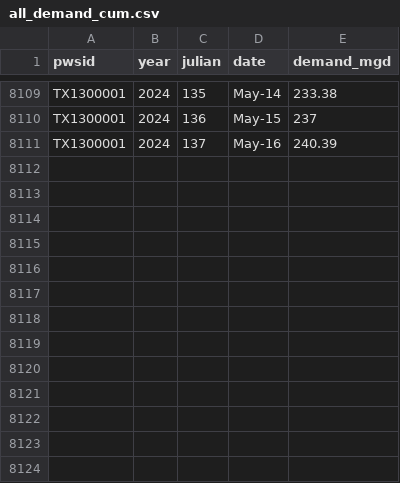
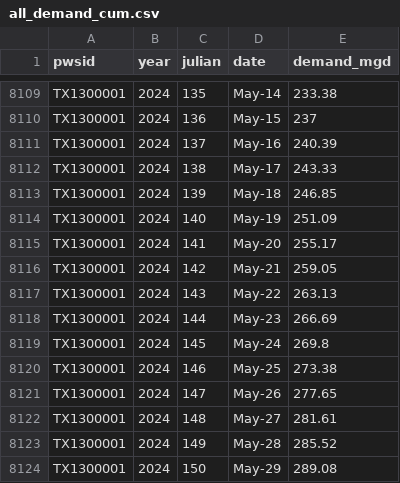
Before and after one commit to dathere/boerne-dashboard, a CSV file: boerne-water-supply/data/demand/all_demand_cum.csv, drawn as a sheet; only a part is shown, gaps mark what is left out.

```diff
--- a/boerne-water-supply/data/demand/all_demand_cum.csv
+++ b/boerne-water-supply/data/demand/all_demand_cum.csv
@@ -8111 +8111,14 @@
 "TX1300001",2024,137,"May-16",240.39
+"TX1300001",2024,138,"May-17",243.33
+"TX1300001",2024,139,"May-18",246.85
+"TX1300001",2024,140,"May-19",251.09
+"TX1300001",2024,141,"May-20",255.17
+"TX1300001",2024,142,"May-21",259.05
+"TX1300001",2024,143,"May-22",263.13
+"TX1300001",2024,144,"May-23",266.69
+"TX1300001",2024,145,"May-24",269.8
+"TX1300001",2024,146,"May-25",273.38
+"TX1300001",2024,147,"May-26",277.65
+"TX1300001",2024,148,"May-27",281.61
+"TX1300001",2024,149,"May-28",285.52
+"TX1300001",2024,150,"May-29",289.08
```
Also changed, not shown: boerne-water-supply/data/demand/all_reclaimed_percent_of_total.csv, boerne-water-supply/data/demand/all_reclaimed_water.csv, 11 other files.
